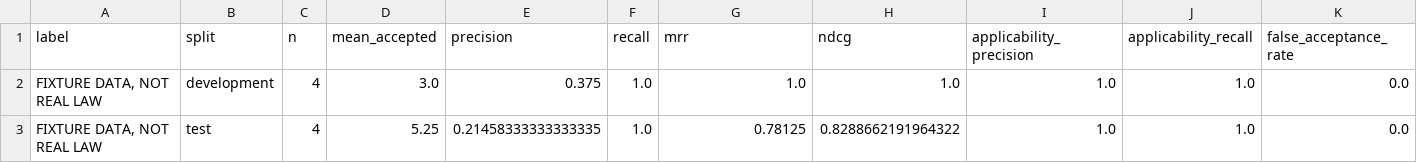
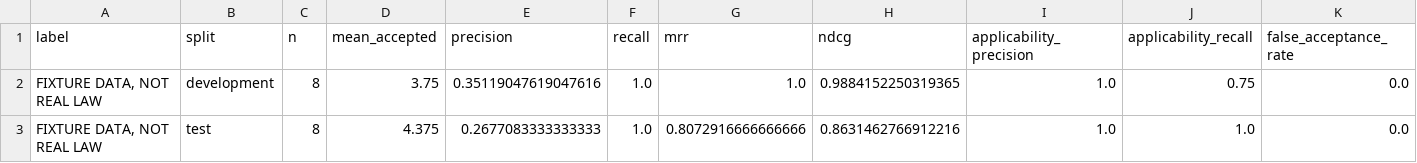
Before and after one commit to mrityunjaykamlapuri007-coder/AI---Lawyer, a CSV file: ai_lawyer/evaluation/results/verification_summary.csv, drawn as a sheet; only a part is shown; the diff names each change by its address in the sheet, - before the commit and + after, or states it on an @@ line.

```diff
--- a/ai_lawyer/evaluation/results/verification_summary.csv
+++ b/ai_lawyer/evaluation/results/verification_summary.csv
-C2:C3 (n): 4
+C2:C3 (n): 8
-D2 (mean_accepted): 3.0
+D2 (mean_accepted): 3.75
-E2 (precision): 0.375
+E2 (precision): 0.35119047619047616
-H2 (ndcg): 1.0
+H2 (ndcg): 0.9884152250319365
-J2 (applicability_recall): 1.0
+J2 (applicability_recall): 0.75
-D3 (mean_accepted): 5.25
+D3 (mean_accepted): 4.375
-E3 (precision): 0.21458333333333335
+E3 (precision): 0.2677083333333333
-G3 (mrr): 0.78125
+G3 (mrr): 0.8072916666666666
-H3 (ndcg): 0.8288662191964322
+H3 (ndcg): 0.8631462766912216
```
Also changed, not shown: ai_lawyer/evaluation/results/retrieval_summary.csv, 37 other files.
